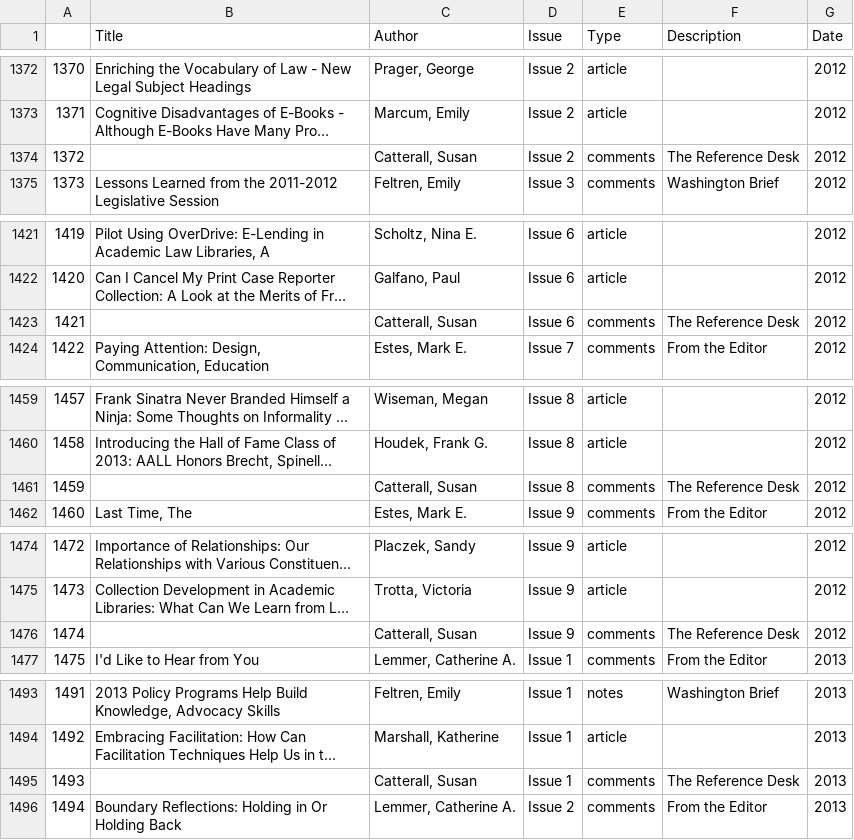
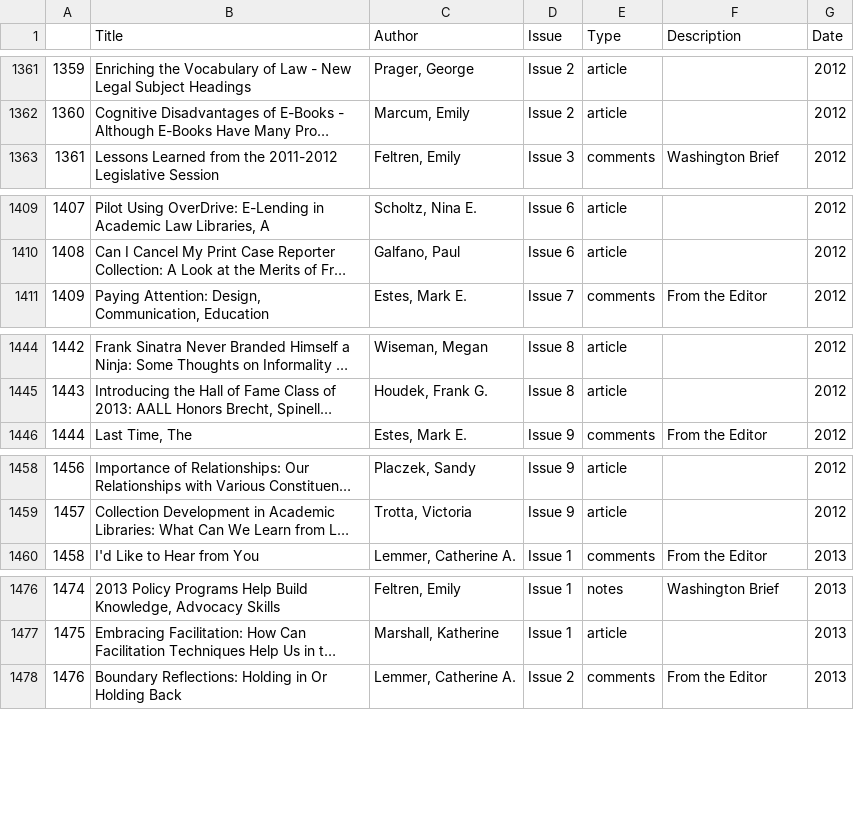
Before and after one commit to mattclem9/LLJSpectrum, a CSV file: Author Altered Data/dfspecauthor.csv, drawn as a sheet; only a part is shown, gaps mark what is left out; long unchanged cells end in …; the diff covers the shown part only; the diff names each change by its address in the sheet, - before the commit and + after, or states it on an @@ line.

```diff
--- a/Author Altered Data/dfspecauthor.csv
+++ b/Author Altered Data/dfspecauthor.csv
@@ column A renumbered from row 2 down @@
-row 1374: 1372 |  | Catterall, Susan | Issue 2 | comments | The Reference Desk | 2012
-row 1423: 1421 |  | Catterall, Susan | Issue 6 | comments | The Reference Desk | 2012
-row 1461: 1459 |  | Catterall, Susan | Issue 8 | comments | The Reference Desk | 2012
-row 1476: 1474 |  | Catterall, Susan | Issue 9 | comments | The Reference Desk | 2012
-row 1495: 1493 |  | Catterall, Susan | Issue 1 | comments | The Reference Desk | 2013
```
Also changed, not shown: 25 removed rows elsewhere in this file, Author Altered Data/dflljauthor.csv, Author Altered Data/specauthorcounts.csv, 8 other files.
